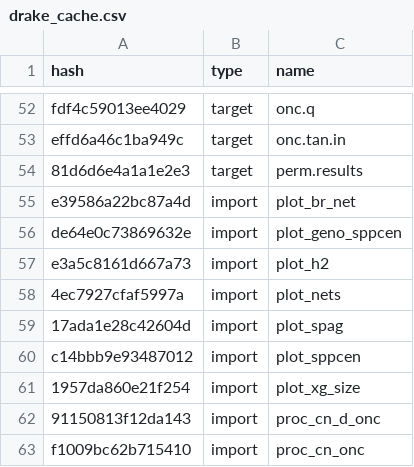
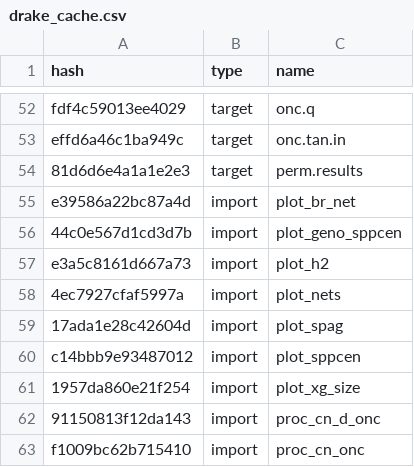
Before and after one commit to ECGen/comgen, a CSV file: drake_cache.csv, drawn as a sheet; only a part is shown, gaps mark what is left out.

```diff
--- a/drake_cache.csv
+++ b/drake_cache.csv
@@ -55,3 +55,3 @@ effd6a46c1ba949c,target,onc.tan.in
 e39586a22bc87a4d,import,plot_br_net
-de64e0c73869632e,import,plot_geno_sppcen
+44c0e567d1cd3d7b,import,plot_geno_sppcen
 e3a5c8161d667a73,import,plot_h2
```
Also changed, not shown: 2 other files.
